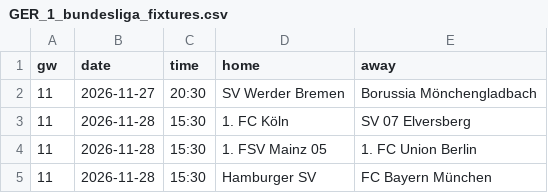
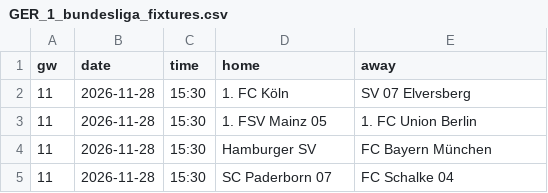
Before and after one commit to cespaguar-afk/predix-sports, a CSV file: feeds/GER_1_bundesliga_fixtures.csv, drawn as a sheet; only a part is shown; the shorter side is filled out with more unchanged rows.

```diff
--- a/feeds/GER_1_bundesliga_fixtures.csv
+++ b/feeds/GER_1_bundesliga_fixtures.csv
@@ -1,3 +1,2 @@
 gw,date,time,home,away
-11,2026-11-27,20:30,SV Werder Bremen,Borussia Mönchengladbach
 11,2026-11-28,15:30,1. FC Köln,SV 07 Elversberg
```
Also changed, not shown: feeds/ENG_1_premier-league_results.csv, feeds/ESP_1_la-liga_results.csv, 11 other files.
